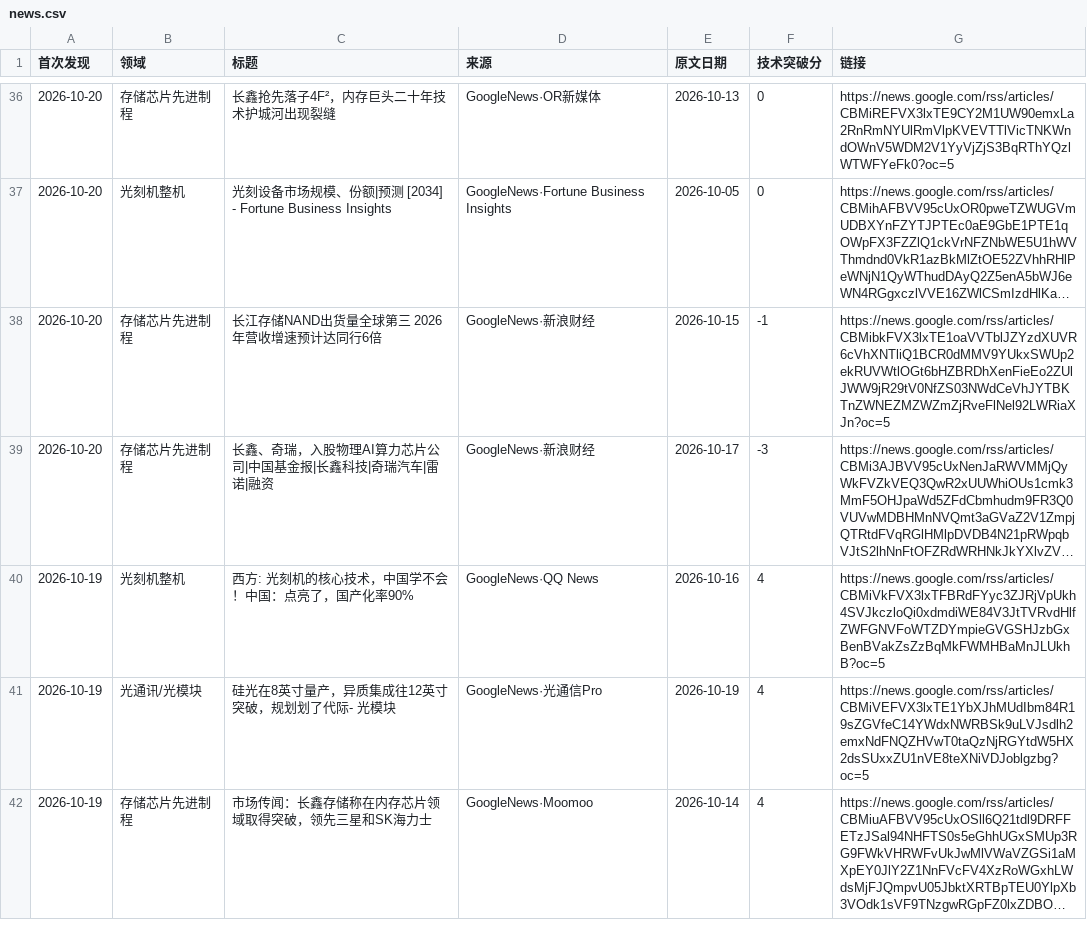
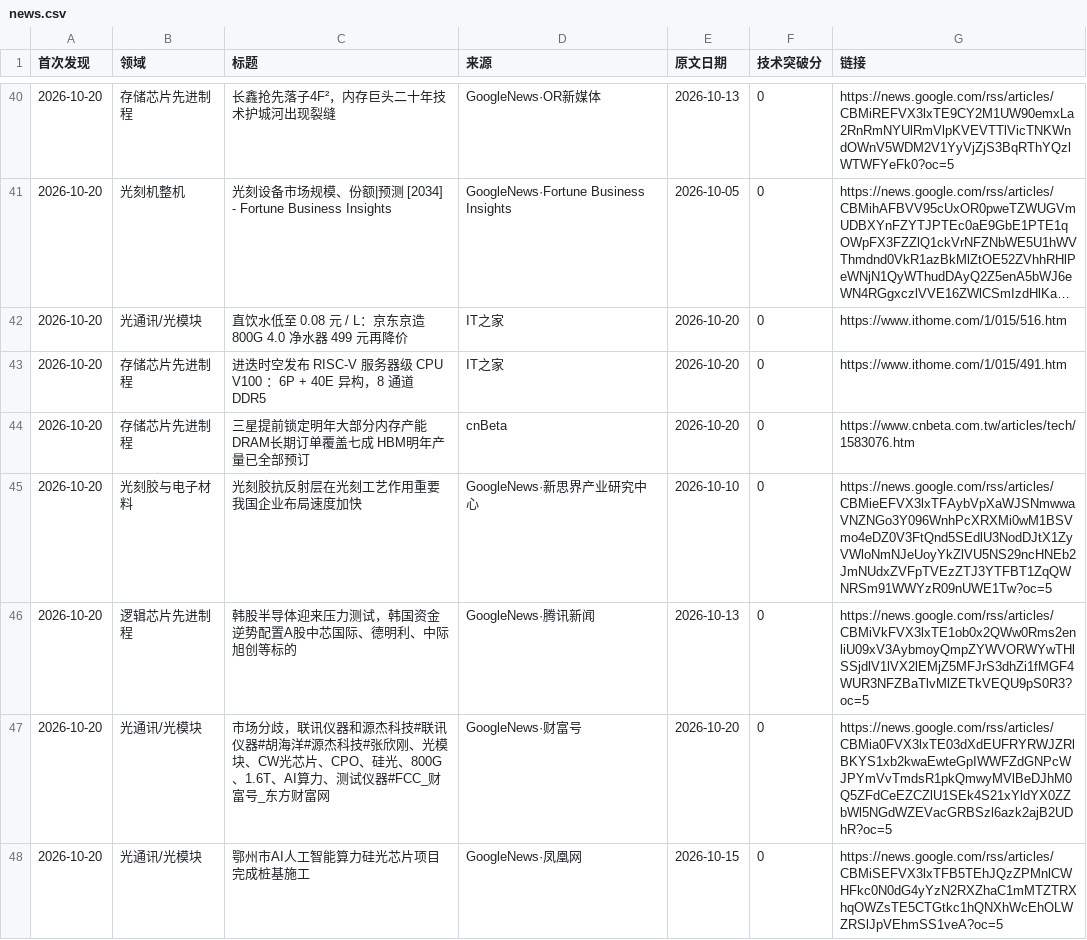
Before and after one commit to fenggg1988/china-semi-tracker, a CSV file: data/news.csv, drawn as a sheet; only a part is shown, gaps mark what is left out; the shorter side is filled out with more unchanged rows; long unchanged cells end in …; the diff covers the shown part only; the diff names each change by its address in the sheet, - before the commit and + after, or states it on an @@ line.

```diff
--- a/data/news.csv
+++ b/data/news.csv
+row 42: 2026-10-20 | 光通讯/光模块 | 直饮水低至 0.08 元 / L：京东京造 800G 4.0 净水器 499 元再降价 | IT之家 | 2026-10-20 | 0 | https://www.ithome.com/1/015/516.htm
+row 43: 2026-10-20 | 存储芯片先进制程 | 进迭时空发布 RISC-V 服务器级 CPU V100 ：6P + 40E 异构，8 通道 DDR5 | IT之家 | 2026-10-20 | 0 | https://www.ithome.com/1/015/491.htm
+row 44: 2026-10-20 | 存储芯片先进制程 | 三星提前锁定明年大部分内存产能 DRAM长期订单覆盖七成 HBM明年产量已全部预订 | cnBeta | 2026-10-20 | 0 | https://www.cnbeta.com.tw/articles/tech/1583076.htm
+row 45: 2026-10-20 | 光刻胶与电子材料 | 光刻胶抗反射层在光刻工艺作用重要 我国企业布局速度加快 | GoogleNews·新思界产业研究中心 | 2026-10-10 | 0 | https://news.google.com/rss/articles/CBMieEFVX3lxTFAybVpXaWJSNmwwaVNZNGo3Y096WnhPcXRXMi0wM1BSVmo4eDZ0V3FtQnd5SEdlU3NodDJtX1ZyVWloNmNJeUoyYkZlVU5NS29ncHNEb2JmNUdxZVFpTVEzZTJ3YTFBT1ZqQWNRSm91WWYzR09nUWE1Tw?oc=5
+row 46: 2026-10-20 | 逻辑芯片先进制程 | 韩股半导体迎来压力测试，韩国资金逆势配置A股中芯国际、德明利、中际旭创等标的 | GoogleNews·腾讯新闻 | 2026-10-13 | 0 | https://news.google.com/rss/articles/CBMiVkFVX3lxTE1ob0x2QWw0Rms2enliU09xV3AybmoyQmpZYWVORWYwTHlSSjdlV1lVX2lEMjZ5MFJrS3dhZi1fMGF4WUR3NFZBaTlvMlZETkVEQU9pS0R3?oc=5
+row 47: 2026-10-20 | 光通讯/光模块 | 市场分歧，联讯仪器和源杰科技#联讯仪器#胡海洋#源杰科技#张欣刚、光模块、CW光芯片、CPO、硅光、800G、1.6T、AI算力、测试仪器#FCC_财富号_东方财富网 | GoogleNews·财富号 | 2026-10-20 | 0 | https://news.google.com/rss/articles/CBMia0FVX3lxTE03dXdEUFRYRWJZRlBKYS1xb2kwaEwteGpIWWFZdGNPcWJPYmVvTmdsR1pkQmwyMVlBeDJhM0Q5ZFdCeEZCZlU1SEk4S21xYldYX0ZZbWl5NGdWZEVacGRBSzl6azk2ajB2UDhR?oc=5
+row 48: 2026-10-20 | 光通讯/光模块 | 鄂州市AI人工智能算力硅光芯片项目完成桩基施工 | GoogleNews·凤凰网 | 2026-10-15 | 0 | https://news.google.com/rss/articles/CBMiSEFVX3lxTFB5TEhJQzZPMnlCWHFkc0N0dG4yYzN2RXZhaC1mMTZTRXhqOWZsTE5CTGtkc1hQNXhWcEhOLWZRSlJpVEhmSS1veA?oc=5
```
Also changed, not shown: 9 added rows elsewhere in this file, 2 other files.
